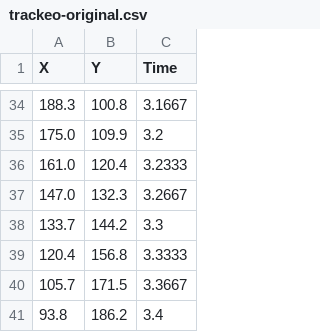
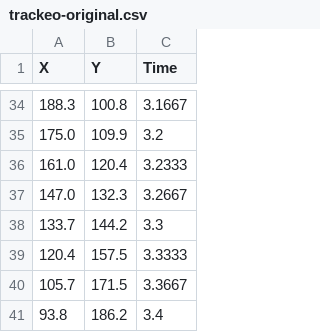
Before and after one commit to Chicago-Fisicos/proyecto-fisica, a CSV file: src/fran/trackeo-original.csv, drawn as a sheet; only a part is shown, gaps mark what is left out; the diff covers the shown part only.

```diff
--- a/src/fran/trackeo-original.csv
+++ b/src/fran/trackeo-original.csv
@@ -38,3 +38,3 @@ X,Y,Time
 133.7,144.2,3.3
-120.4,156.8,3.3333
+120.4,157.5,3.3333
 105.7,171.5,3.3667
```
Also changed, not shown: 3 added rows, 3 removed rows and 8 edited cells elsewhere in this file, src/fran/trackeo-mod.csv, 2 other files.
